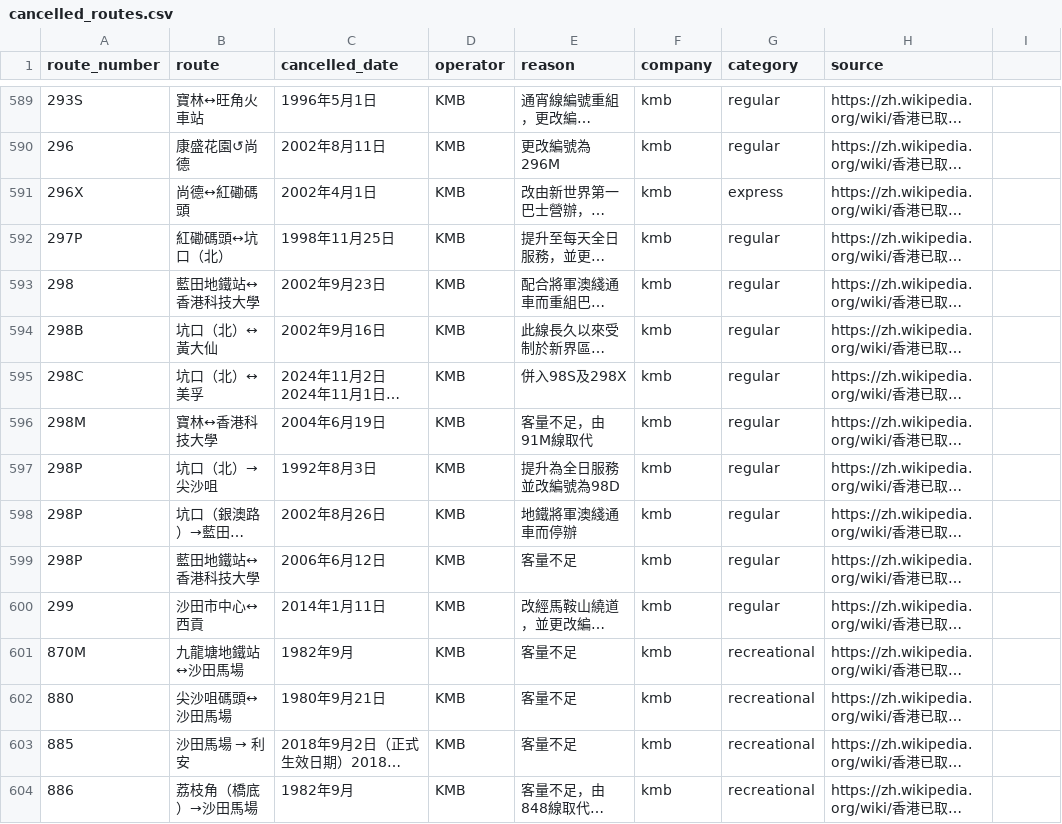
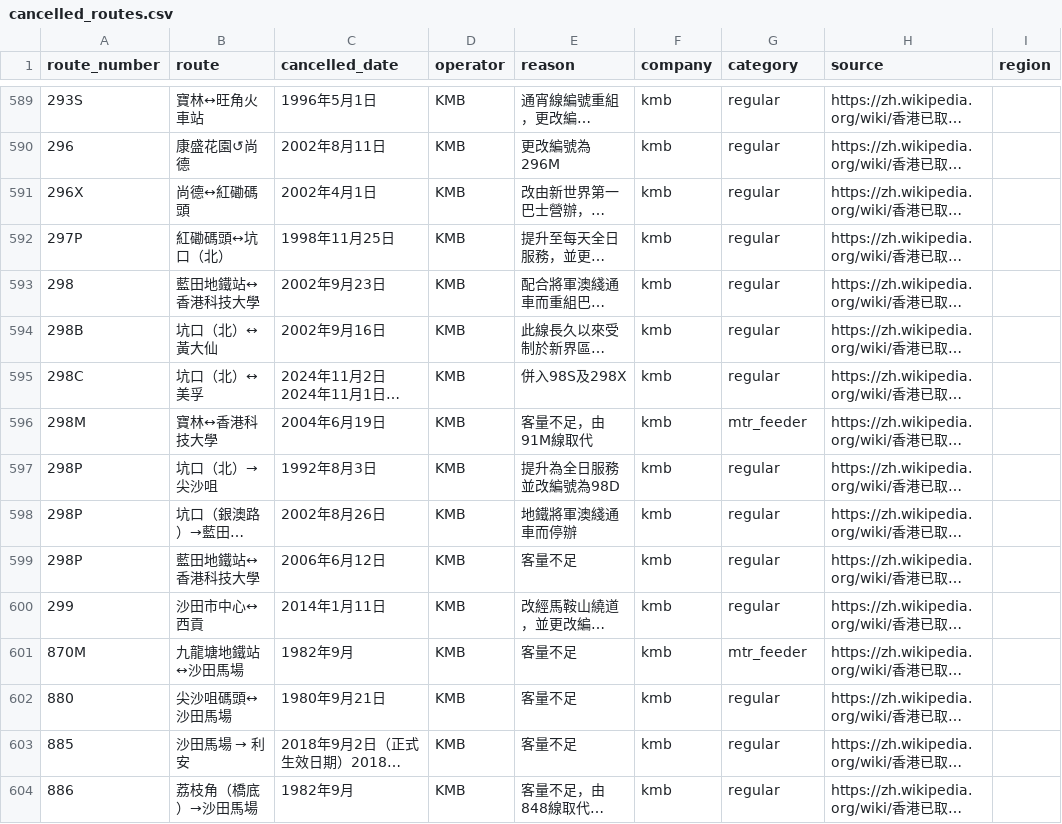
Before and after one commit to Tableisnottable/omsi2-hk-1to1, a CSV file: routes/cancelled_routes.csv, drawn as a sheet; only a part is shown, gaps mark what is left out; long unchanged cells end in …; the diff covers the shown part only; the diff names each change by its address in the sheet, - before the commit and + after, or states it on an @@ line.

```diff
--- a/routes/cancelled_routes.csv
+++ b/routes/cancelled_routes.csv
-I1: (empty)
+I1: region
-G591 (category): express
+G591 (category): regular
-G596 (category): regular
+G596 (category): mtr_feeder
-G601 (category): recreational
+G601 (category): mtr_feeder
-G602:G604 (category): recreational
+G602:G604 (category): regular
```
Also changed, not shown: 177 edited cells elsewhere in this file, routes/nr_routes.csv, routes/other_routes.csv, 7 other files.
